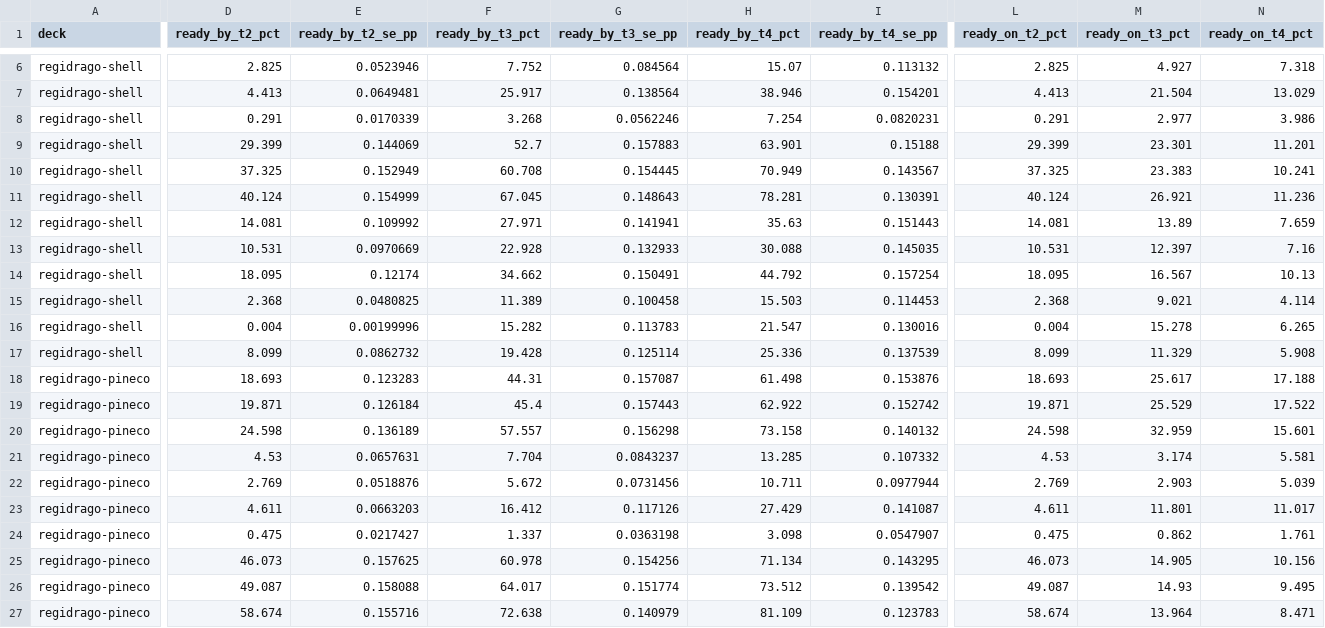
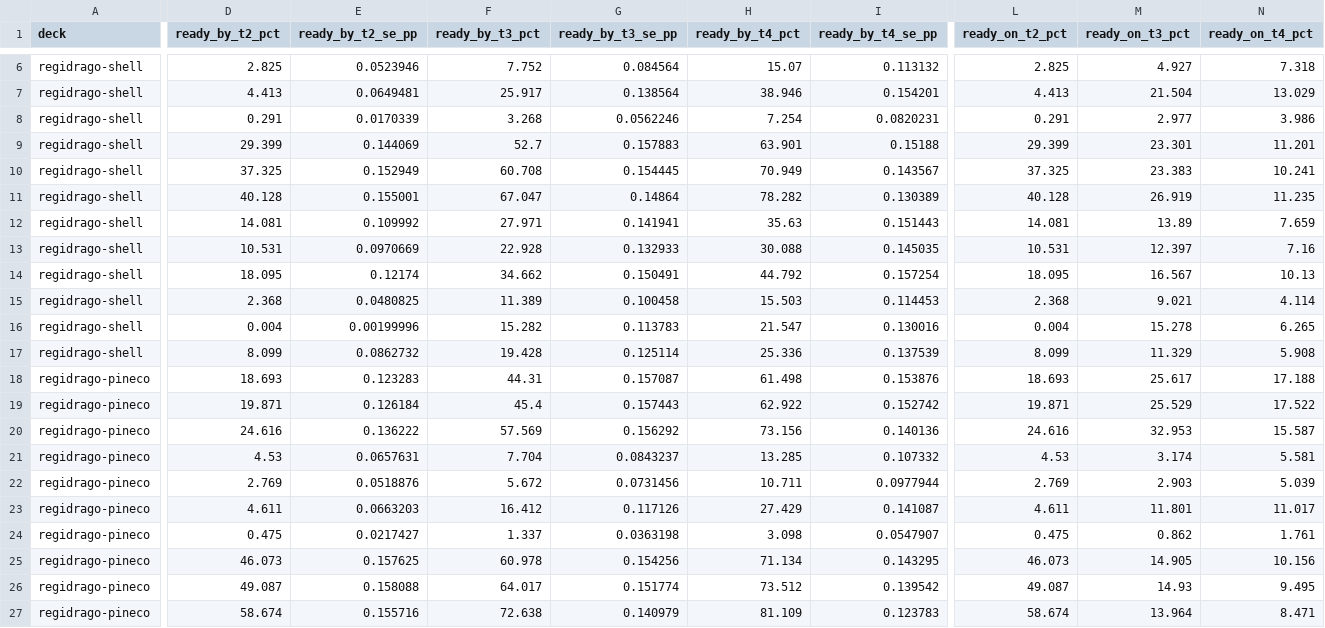
Before and after one commit to FlareZ123/pokemon-sims, a CSV file: results/multi_deck_comparison.csv, drawn as a sheet; only a part is shown, gaps mark what is left out; removed rows and columns are numbered as before the commit, all else as after; rows hold the shown columns only; the diff covers the shown part only; the diff names each change by its address in the sheet, - before the commit and + after, or states it on an @@ line.

```diff
--- a/results/multi_deck_comparison.csv
+++ b/results/multi_deck_comparison.csv
-D11 (ready_by_t2_pct): 40.124
+D11 (ready_by_t2_pct): 40.128
-E11 (ready_by_t2_se_pp): 0.154999
+E11 (ready_by_t2_se_pp): 0.155001
-F11 (ready_by_t3_pct): 67.045
+F11 (ready_by_t3_pct): 67.047
-G11 (ready_by_t3_se_pp): 0.148643
+G11 (ready_by_t3_se_pp): 0.14864
-H11 (ready_by_t4_pct): 78.281
+H11 (ready_by_t4_pct): 78.282
-I11 (ready_by_t4_se_pp): 0.130391
+I11 (ready_by_t4_se_pp): 0.130389
-L11 (ready_on_t2_pct): 40.124
+L11 (ready_on_t2_pct): 40.128
-M11 (ready_on_t3_pct): 26.921
+M11 (ready_on_t3_pct): 26.919
-N11 (ready_on_t4_pct): 11.236
+N11 (ready_on_t4_pct): 11.235
-row 20: regidrago-pineco | 24.598 | 0.136189 | 57.557 | 0.156298 | 73.158 | 0.140132 | 24.598 | 32.959 | 15.601
+row 20: regidrago-pineco | 24.616 | 0.136222 | 57.569 | 0.156292 | 73.156 | 0.140136 | 24.616 | 32.953 | 15.587
```
Also changed, not shown: 13 edited cells elsewhere in this file, results/simulation_results.csv, 7 other files.
